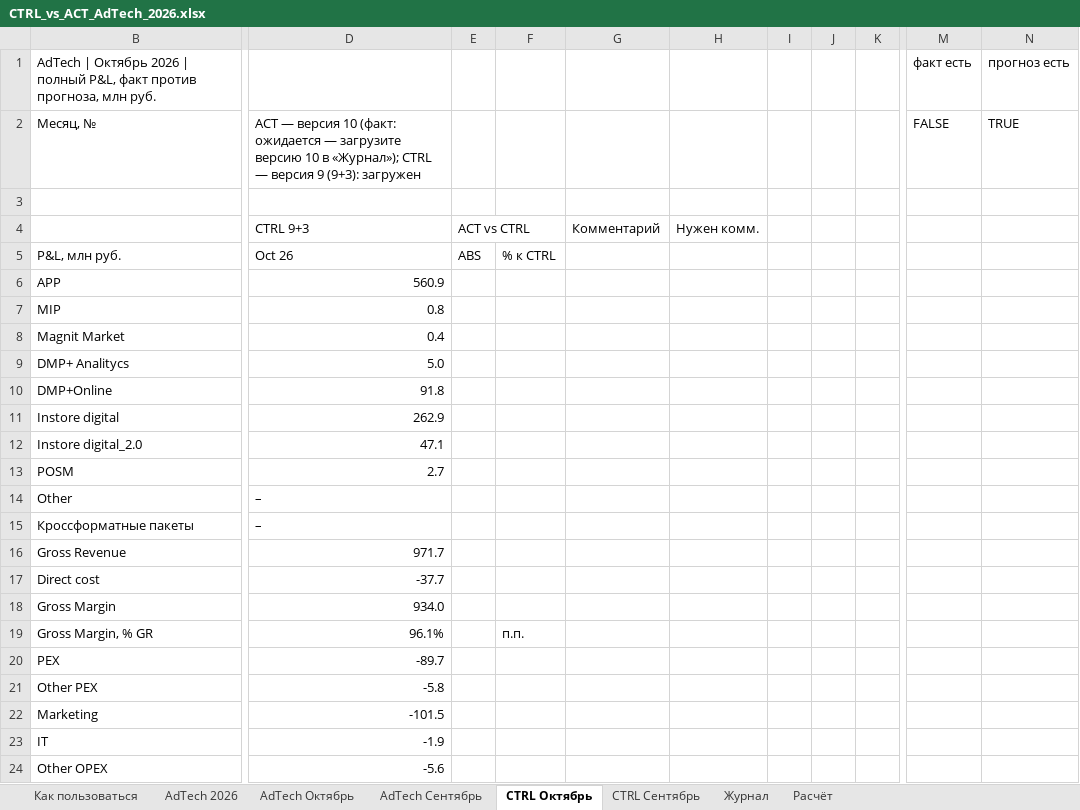
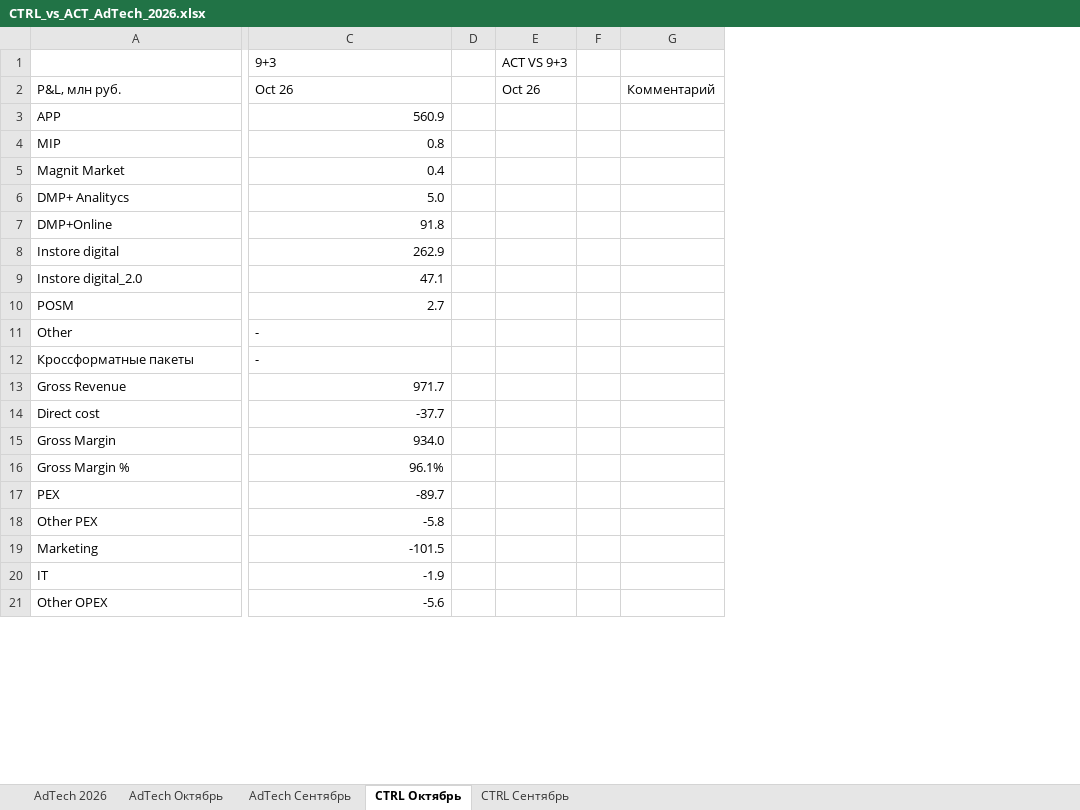
Before and after one commit to DenisMagnit/1, an Excel workbook: CTRL_vs_ACT_AdTech_2026.xlsx, sheet CTRL Октябрь, drawn as a sheet; only a part is shown, gaps mark what is left out; values as stored, in another font and other column widths than the file's, no cell formats; removed rows and columns are numbered as before the commit, all else as after; rows hold the shown columns only; the diff covers the shown part only; the diff names each change by its address in the sheet, - before the commit and + after, or states it on an @@ line.

```diff
--- a/CTRL_vs_ACT_AdTech_2026.xlsx (sheet CTRL Октябрь)
+++ b/CTRL_vs_ACT_AdTech_2026.xlsx (sheet CTRL Октябрь)
-sheet tab: Как пользоваться
-sheet tab: Журнал
-sheet tab: Расчёт
-column E, row 5: ABS
-column F, rows 5-19: % к CTRL |  |  |  |  |  |  |  |  |  |  |  |  |  | п.п.
+column D, empty
+column E (ACT VS 9+3), row 2: Oct 26
+column F, empty
-column H, empty
-column I, empty
-column J, empty
-column K, empty
-column M, empty
-column N, empty
-row 1: AdTech | Октябрь 2026 | полный P&L, факт против прогноза, млн руб. |  |  |  |  |  |  |  |  | факт есть | прогноз есть
-row 2: Месяц, № | ACT — версия 10 (факт: ожидается — загрузите версию 10 в «Журнал»); CTRL — версия 9 (9+3): загружен |  |  |  |  |  |  |  | FALSE | TRUE
-row 1: (empty)
+row 1:  | 9+3 |  | ACT VS 9+3
-row 4:  | CTRL 9+3 | ACT vs CTRL |  | Комментарий | Нужен комм.
-G2: (empty)
+G2: Комментарий
-C11:C12 (9+3): –
+C11:C12 (9+3): -
-A16: Gross Margin, % GR
+A16: Gross Margin %
```
Also changed, not shown: 16 removed rows, 1 removed column and 1 edited cell elsewhere in this sheet, sheet AdTech 2026, sheet AdTech Сентябрь, sheet AdTech Октябрь, sheet CTRL Сентябрь, cell formats, formulas that keep their value, hidden cells, charts or pictures.
